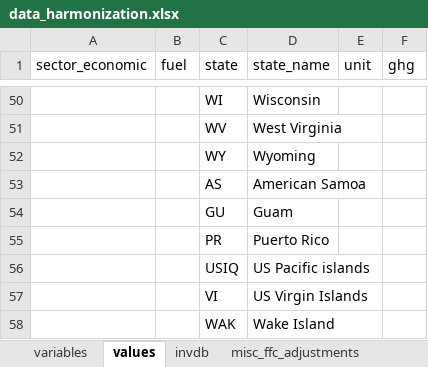
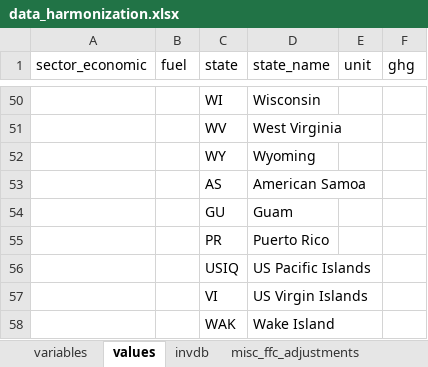
Before and after one commit to joewcorra/GHG-inventory-FFC, an Excel workbook: data_harmonization.xlsx, sheet values, drawn as a sheet; only a part is shown, gaps mark what is left out; values as stored, in another font and other column widths than the file's, no borders; the diff names each change by its address in the sheet, - before the commit and + after, or states it on an @@ line.

```diff
--- a/data_harmonization.xlsx (sheet values)
+++ b/data_harmonization.xlsx (sheet values)
-D56 (state_name): US Pacific islands
+D56 (state_name): US Pacific Islands
```
Also changed, not shown: data/carbon_factors.xlsx, 6 other files.
